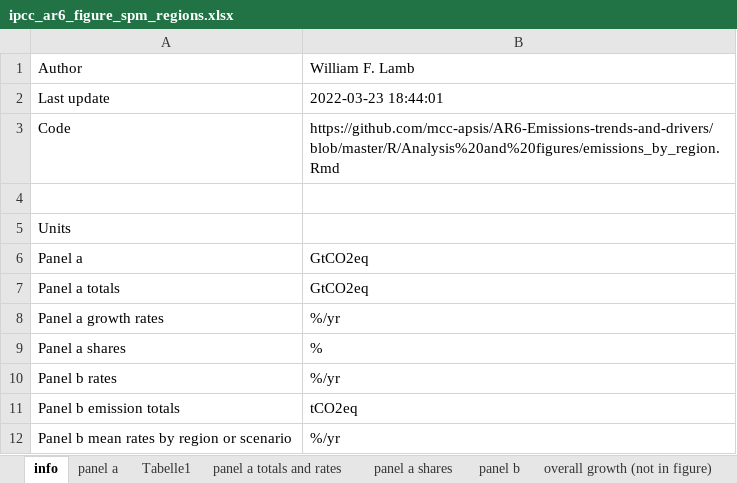
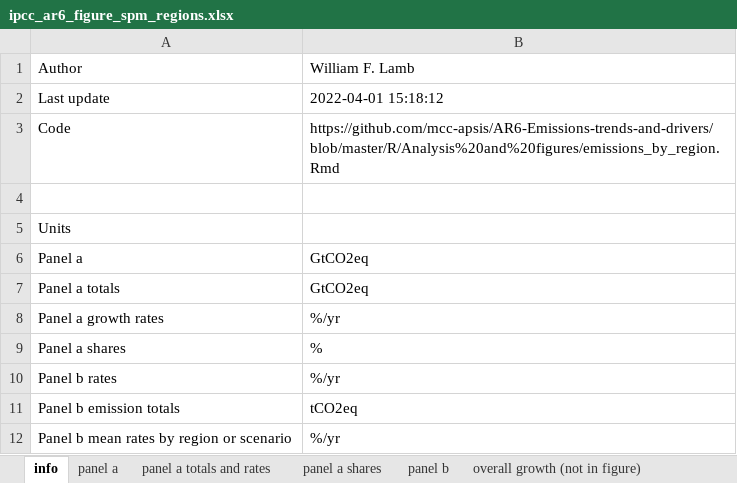
Before and after one commit to mcc-apsis/AR6-Emissions-trends-and-drivers, an Excel workbook: Results/Plot data/ipcc_ar6_figure_spm_regions.xlsx, sheet info, drawn as a sheet; values as stored, in another font and other column widths than the file's, no borders; the diff names each change by its address in the sheet, - before the commit and + after, or states it on an @@ line.

```diff
--- a/Results/Plot data/ipcc_ar6_figure_spm_regions.xlsx (sheet info)
+++ b/Results/Plot data/ipcc_ar6_figure_spm_regions.xlsx (sheet info)
-sheet tab: Tabelle1
-B2: 2022-03-23 18:44:01
+B2: 2022-04-01 15:18:12
```
Also changed, not shown: sheet panel b, sheet panel a shares, sheet panel a, sheet overall growth (not in figure), Results/Plot data/ipcc_ar6_figure_direct_indirect_emissions.xlsx, Results/Plot data/ipcc_ar6_figure_equity_perspectives.xlsx, 21 other files.
